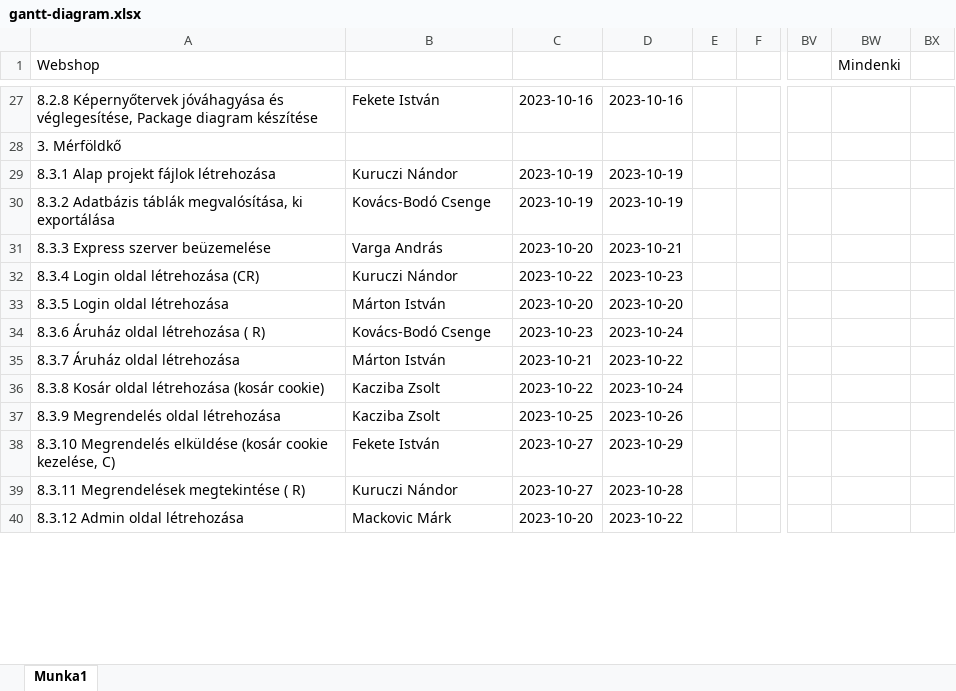
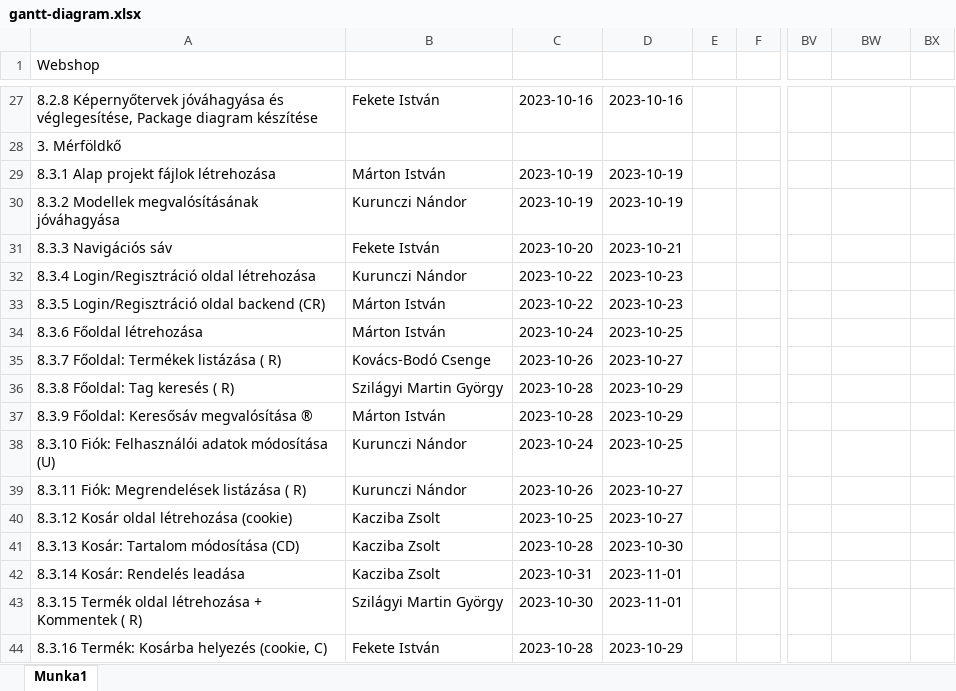
Before and after one commit to NoSignificantFrustration/RF1, an Excel workbook: gantt-diagram.xlsx, sheet Munka1, drawn as a sheet; only a part is shown, gaps mark what is left out; values as stored, in another font and other column widths than the file's, no cell formats; removed rows and columns are numbered as before the commit, all else as after; rows hold the shown columns only; the diff covers the shown part only; the diff names each change by its address in the sheet, - before the commit and + after, or states it on an @@ line.

Commit message:
gantt diagram update

```diff
--- a/gantt-diagram.xlsx (sheet Munka1)
+++ b/gantt-diagram.xlsx (sheet Munka1)
-BW1: Mindenki
+BW1: (empty)
-B29: Kuruczi Nándor
+B29: Márton István
-A30 (Webshop): 8.3.2 Adatbázis táblák megvalósítása, ki exportálása
+A30 (Webshop): 8.3.2 Modellek megvalósításának jóváhagyása
-B30: Kovács-Bodó Csenge
+B30: Kurunczi Nándor
-A31 (Webshop): 8.3.3 Express szerver beüzemelése
+A31 (Webshop): 8.3.3 Navigációs sáv
-B31: Varga András
+B31: Fekete István
-A32 (Webshop): 8.3.4 Login oldal létrehozása (CR)
+A32 (Webshop): 8.3.4 Login/Regisztráció oldal létrehozása
-B32: Kuruczi Nándor
+B32: Kurunczi Nándor
+row 33: 8.3.5 Login/Regisztráció oldal backend (CR) | Márton István | 2023-10-22 | 2023-10-23
-A34 (Webshop): 8.3.5 Login oldal létrehozása
+A34 (Webshop): 8.3.6 Főoldal létrehozása
-C34: 2023-10-20
+C34: 2023-10-24
-D34: 2023-10-20
+D34: 2023-10-25
-A35 (Webshop): 8.3.6 Áruház oldal létrehozása ( R)
+A35 (Webshop): 8.3.7 Főoldal: Termékek listázása ( R)
-C35: 2023-10-23
+C35: 2023-10-26
-D35: 2023-10-24
+D35: 2023-10-27
+row 36: 8.3.8 Főoldal: Tag keresés ( R) | Szilágyi Martin György | 2023-10-28 | 2023-10-29
-A37 (Webshop): 8.3.7 Áruház oldal létrehozása
+A37 (Webshop): 8.3.9 Főoldal: Keresősáv megvalósítása ®
-C37: 2023-10-21
+C37: 2023-10-28
-D37: 2023-10-22
+D37: 2023-10-29
+row 38: 8.3.10 Fiók: Felhasználói adatok módosítása (U) | Kurunczi Nándor | 2023-10-24 | 2023-10-25
+row 39: 8.3.11 Fiók: Megrendelések listázása ( R) | Kurunczi Nándor | 2023-10-26 | 2023-10-27
-A40 (Webshop): 8.3.8 Kosár oldal létrehozása (kosár cookie)
+A40 (Webshop): 8.3.12 Kosár oldal létrehozása (cookie)
-C40: 2023-10-22
+C40: 2023-10-25
-D40: 2023-10-24
+D40: 2023-10-27
+row 41: 8.3.13 Kosár: Tartalom módosítása (CD) | Kacziba Zsolt | 2023-10-28 | 2023-10-30
-A42 (Webshop): 8.3.9 Megrendelés oldal létrehozása
+A42 (Webshop): 8.3.14 Kosár: Rendelés leadása
-C42: 2023-10-25
+C42: 2023-10-31
-D42: 2023-10-26
+D42: 2023-11-01
+row 43: 8.3.15 Termék oldal létrehozása + Kommentek ( R) | Szilágyi Martin György | 2023-10-30 | 2023-11-01
-A44 (Webshop): 8.3.10 Megrendelés elküldése (kosár cookie kezelése, C)
+A44 (Webshop): 8.3.16 Termék: Kosárba helyezés (cookie, C)
-C44: 2023-10-27
+C44: 2023-10-28
-row 39: 8.3.11 Megrendelések megtekintése ( R) | Kuruczi Nándor | 2023-10-27 | 2023-10-28
-row 40: 8.3.12 Admin oldal létrehozása | Mackovic Márk | 2023-10-20 | 2023-10-22
```
Also changed, not shown: 4 added rows, 8 removed rows and 8 edited cells elsewhere in this sheet, cell formats, 1 other file.
